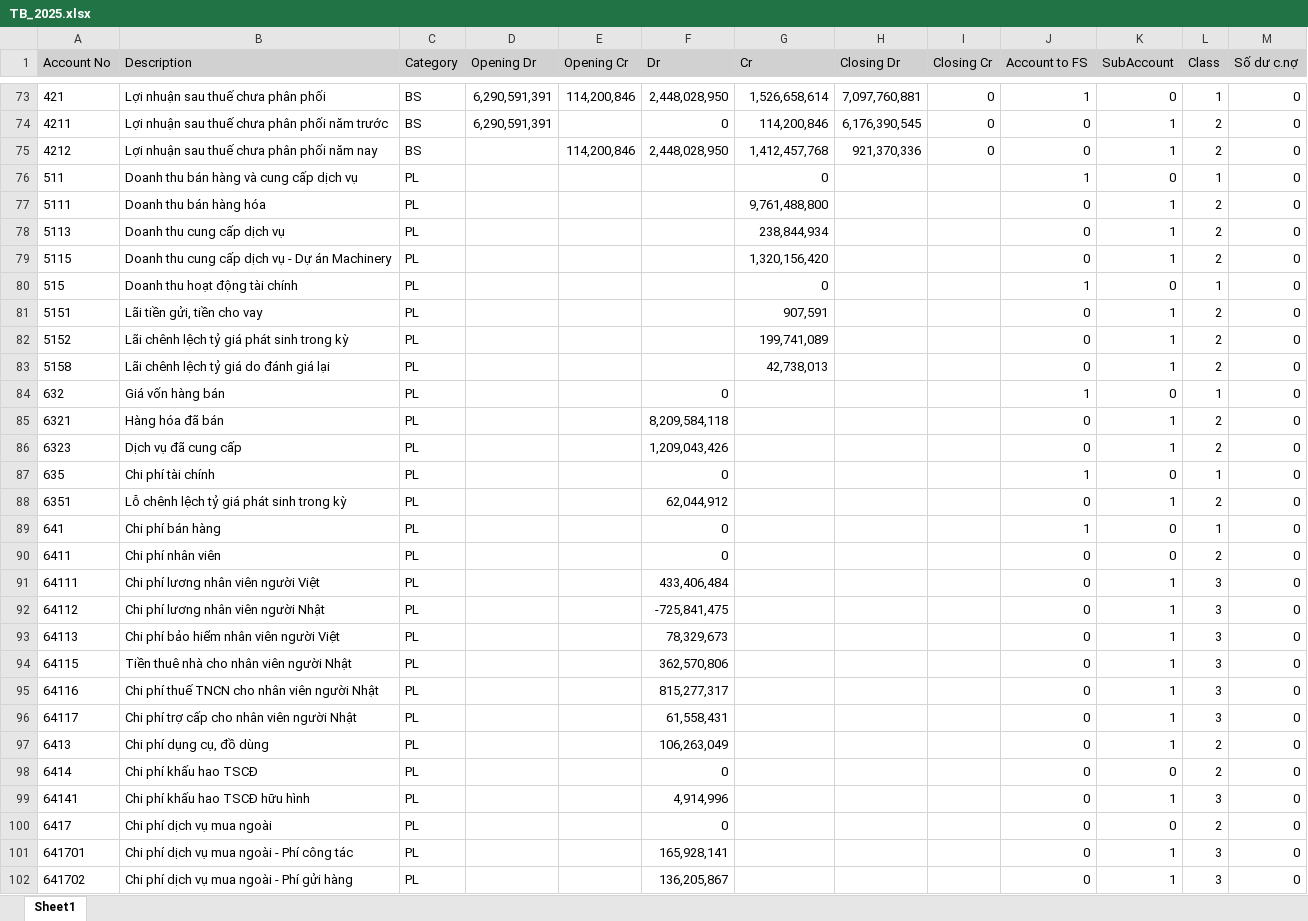
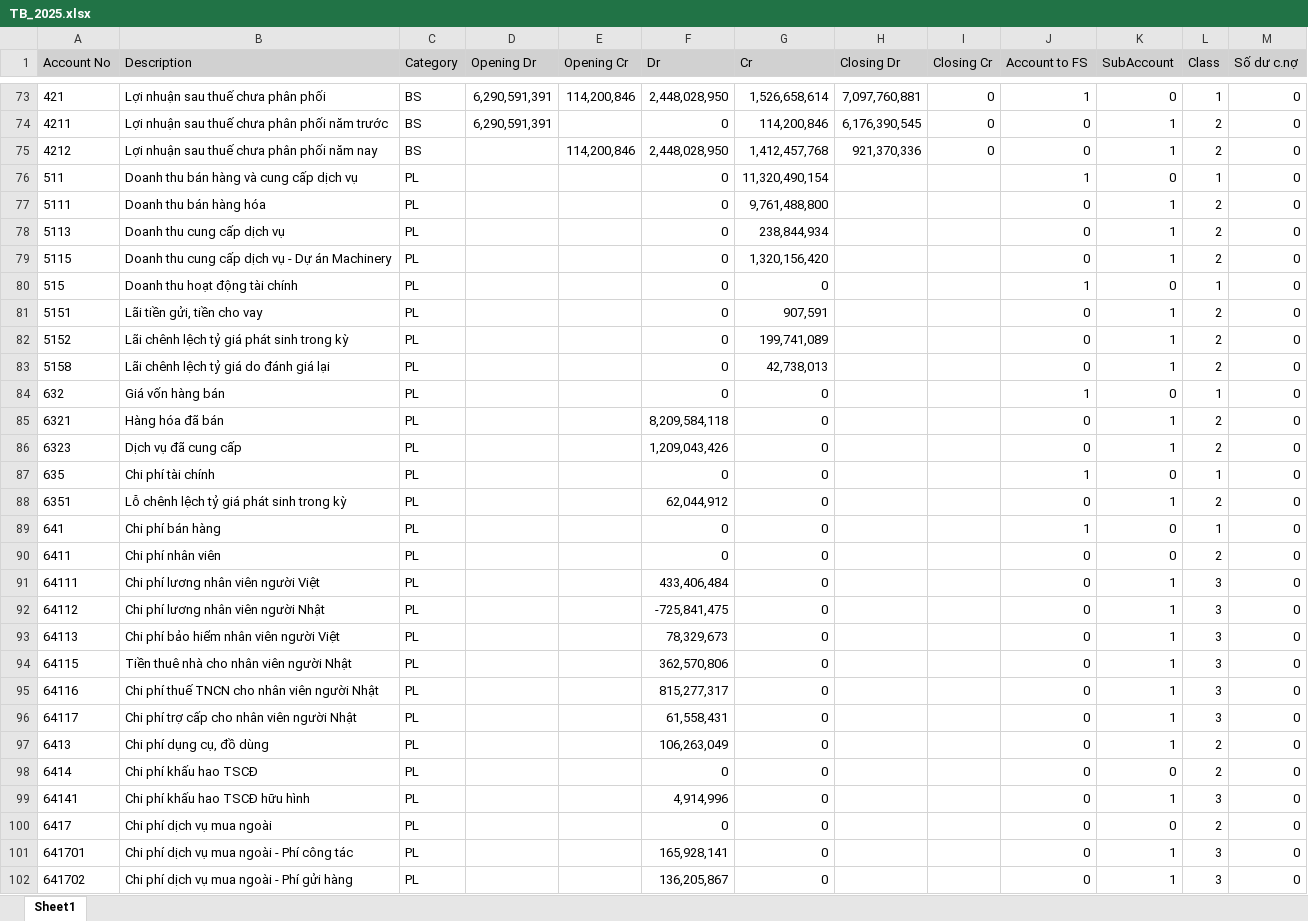
Before and after one commit to lehai0609/Planning_Agent_NDD, an Excel workbook: data/TB_2025.xlsx, sheet Sheet1, drawn as a sheet; only a part is shown, gaps mark what is left out; values as stored, in another font and other column widths than the file's, no borders; the diff covers the shown part only; the diff names each change by its address in the sheet, - before the commit and + after, or states it on an @@ line.

```diff
--- a/data/TB_2025.xlsx (sheet Sheet1)
+++ b/data/TB_2025.xlsx (sheet Sheet1)
-F76:F83 (Dr): (empty)
+F76:F83 (Dr): 0
-G76 (Cr): 0
+G76 (Cr): 11,320,490,154
-G84:G102 (Cr): (empty)
+G84:G102 (Cr): 0
```
Also changed, not shown: 32 edited cells elsewhere in this sheet, 5 other files.
